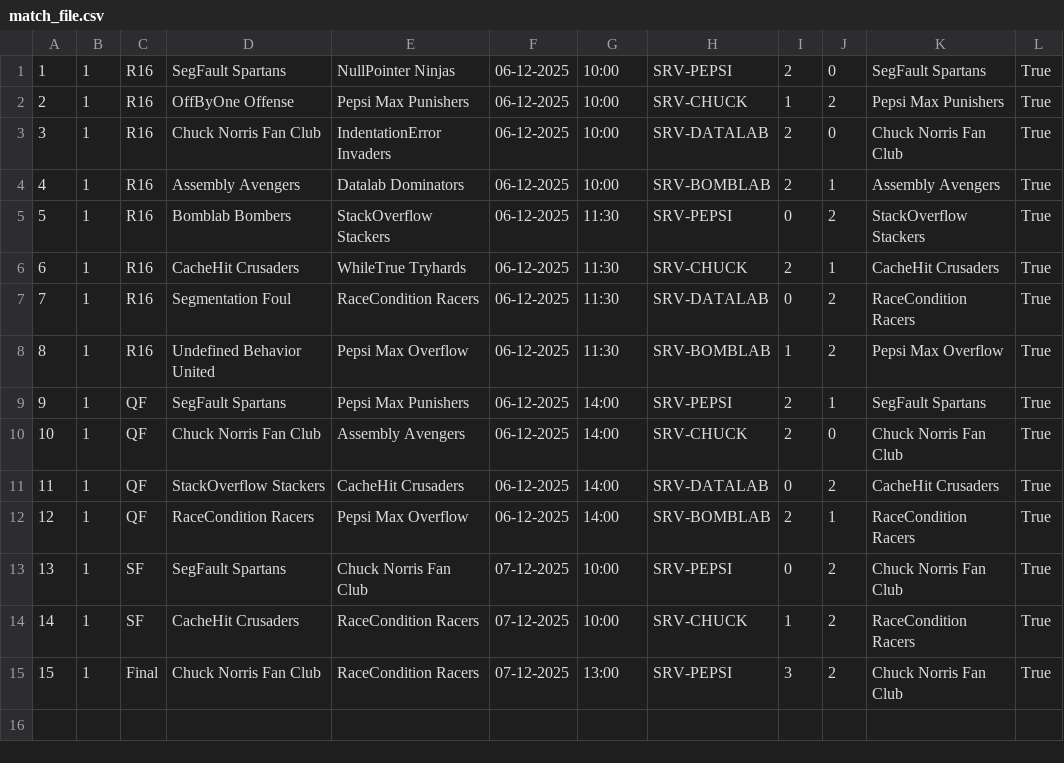
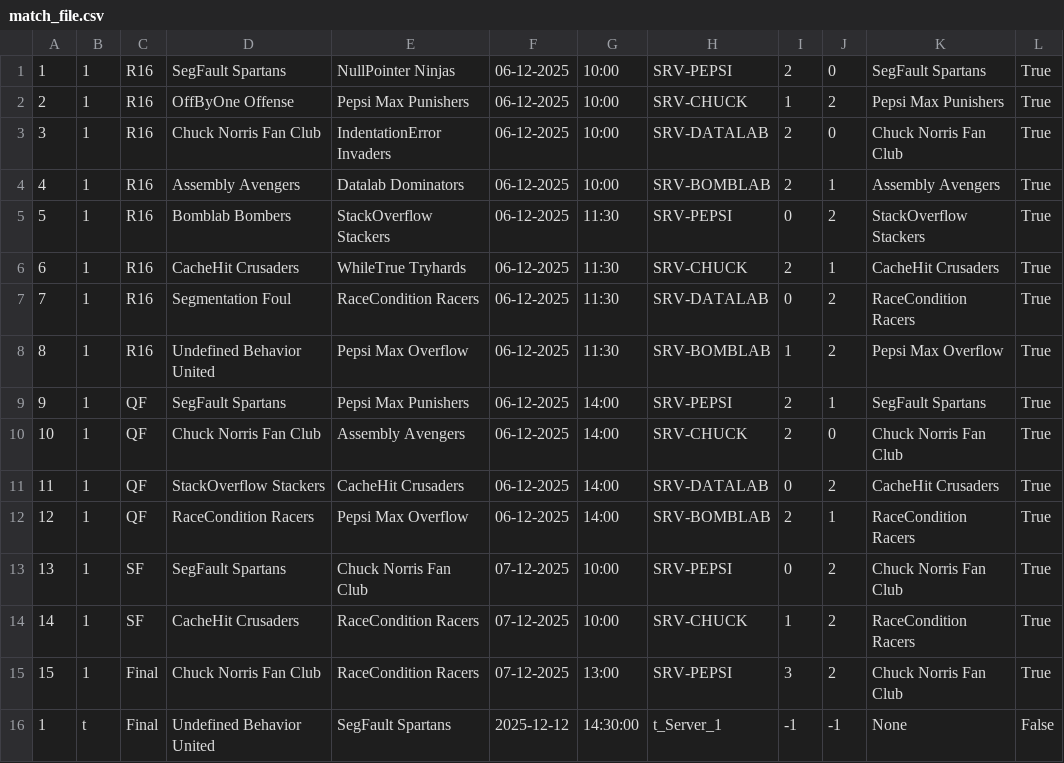
Before and after one commit to ErnirEli/Verklegt_1, a CSV file: Datalayer/csv_files/match_file.csv, drawn as a sheet.

```diff
--- a/Datalayer/csv_files/match_file.csv
+++ b/Datalayer/csv_files/match_file.csv
@@ -15 +15,2 @@
 15,1,Final,Chuck Norris Fan Club,RaceCondition Racers,07-12-2025,13:00,SRV-PEPSI,3,2,Chuck Norris Fan Club,True
+1,t,Final,Undefined Behavior United,SegFault Spartans,2025-12-12,14:30:00,t_Server_1,-1,-1,None,False
```
Also changed, not shown: Datalayer/csv_files/team_file.csv, 17 other files.
